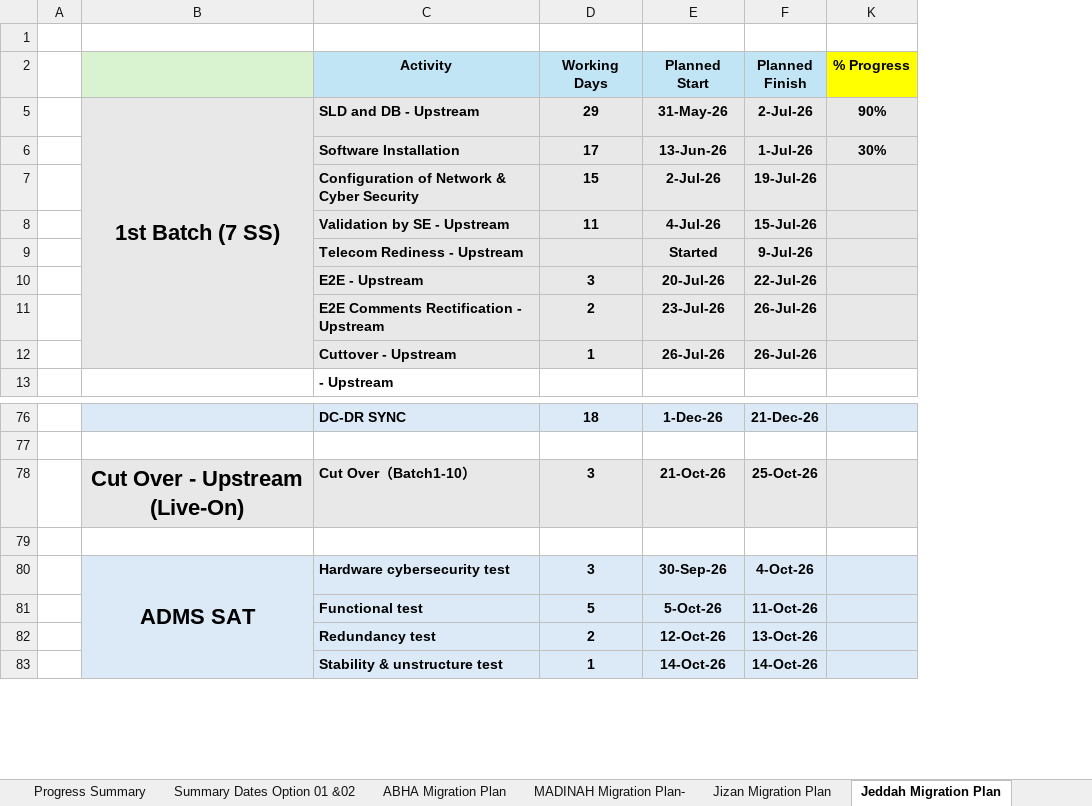
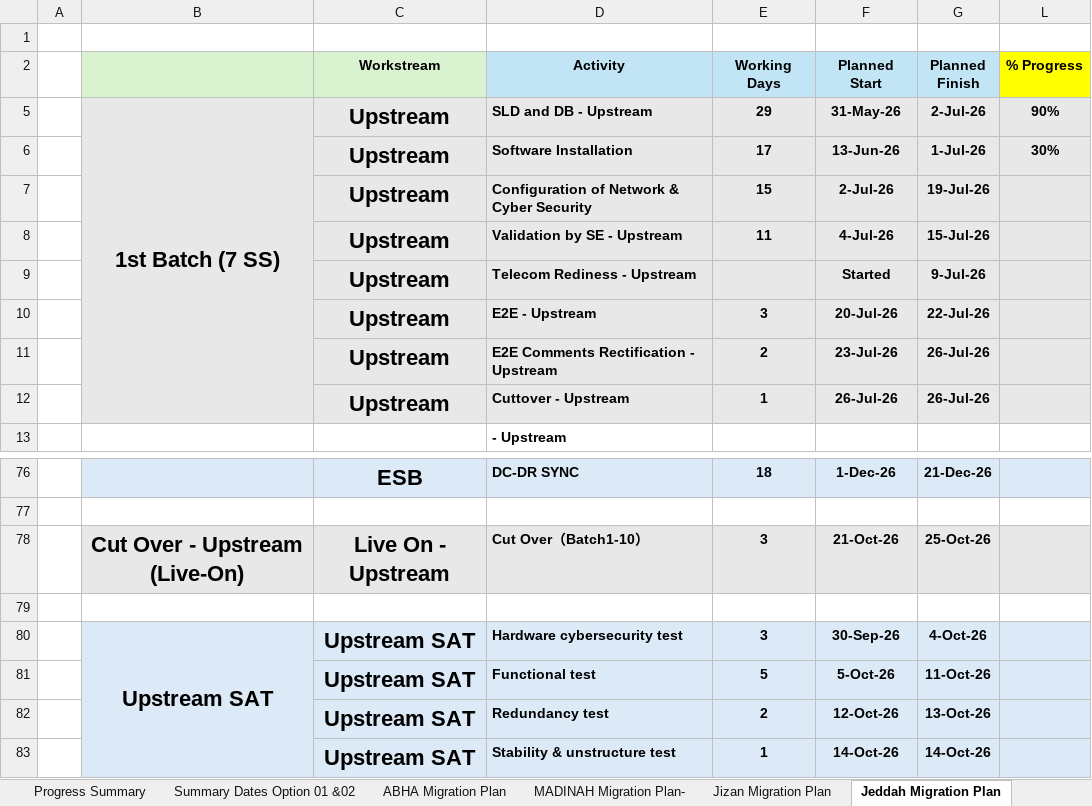
Before and after one commit to project-planning-dashboard/SDCC-Migration-Plan-Report, an Excel workbook: data.xlsx, sheet Jeddah Migration Plan, drawn as a sheet; only a part is shown, gaps mark what is left out; values as stored, in another font and other column widths than the file's, no borders; charts and pictures and conditional formats not drawn; the diff names each change by its address in the sheet, - before the commit and + after, or states it on an @@ line.

```diff
--- a/data.xlsx (sheet Jeddah Migration Plan)
+++ b/data.xlsx (sheet Jeddah Migration Plan)
+column C (Workstream), rows 5-12: all Upstream; rows 76-83: ESB |  | Live On - Upstream |  | Upstream SAT | Upstream SAT | Upstream SAT | Upstream SAT
-B80: ADMS SAT
+B80: Upstream SAT
```
Also changed, not shown: sheet Jizan Migration Plan, sheet ABHA Migration Plan, sheet MADINAH Migration Plan-, sheet Makkah Migration Plan, formulas that keep their value, charts or pictures, 1 other file.
